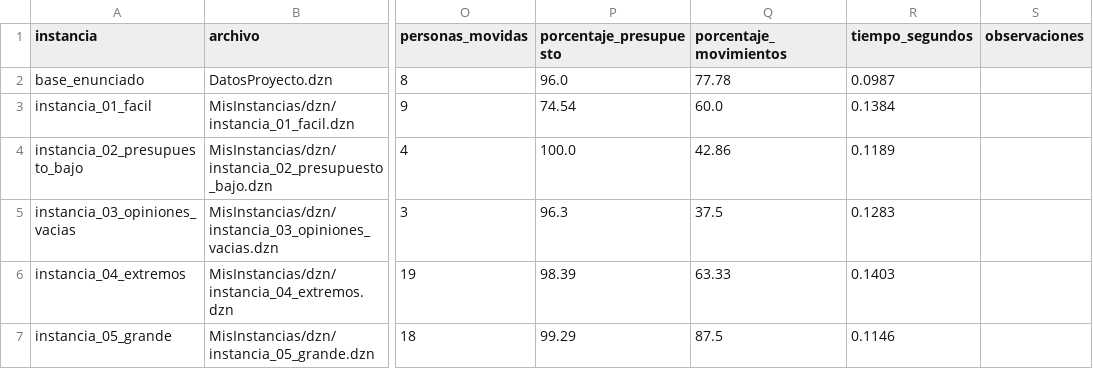
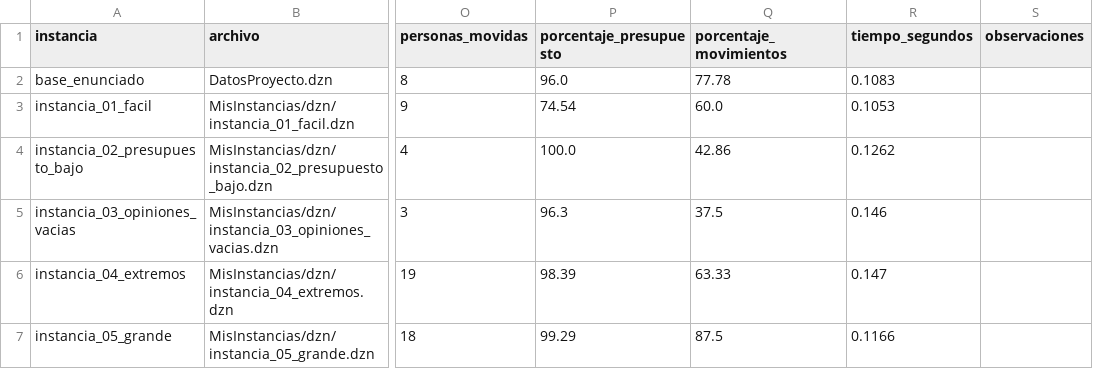
Before and after one commit to Juanes-xd/Proyecto2ADAII, a CSV file: Resultados/resultados_pruebas.csv, drawn as a sheet; only a part is shown, gaps mark what is left out; the diff names each change by its address in the sheet, - before the commit and + after, or states it on an @@ line.

Commit message:
resultados

```diff
--- a/Resultados/resultados_pruebas.csv
+++ b/Resultados/resultados_pruebas.csv
-R2 (tiempo_segundos): 0.0987
+R2 (tiempo_segundos): 0.1083
-R3 (tiempo_segundos): 0.1384
+R3 (tiempo_segundos): 0.1053
-R4 (tiempo_segundos): 0.1189
+R4 (tiempo_segundos): 0.1262
-R5 (tiempo_segundos): 0.1283
+R5 (tiempo_segundos): 0.146
-R6 (tiempo_segundos): 0.1403
+R6 (tiempo_segundos): 0.147
-R7 (tiempo_segundos): 0.1146
+R7 (tiempo_segundos): 0.1166
```
Also changed, not shown: Resultados/resultados_bateria_pruebas.csv.
